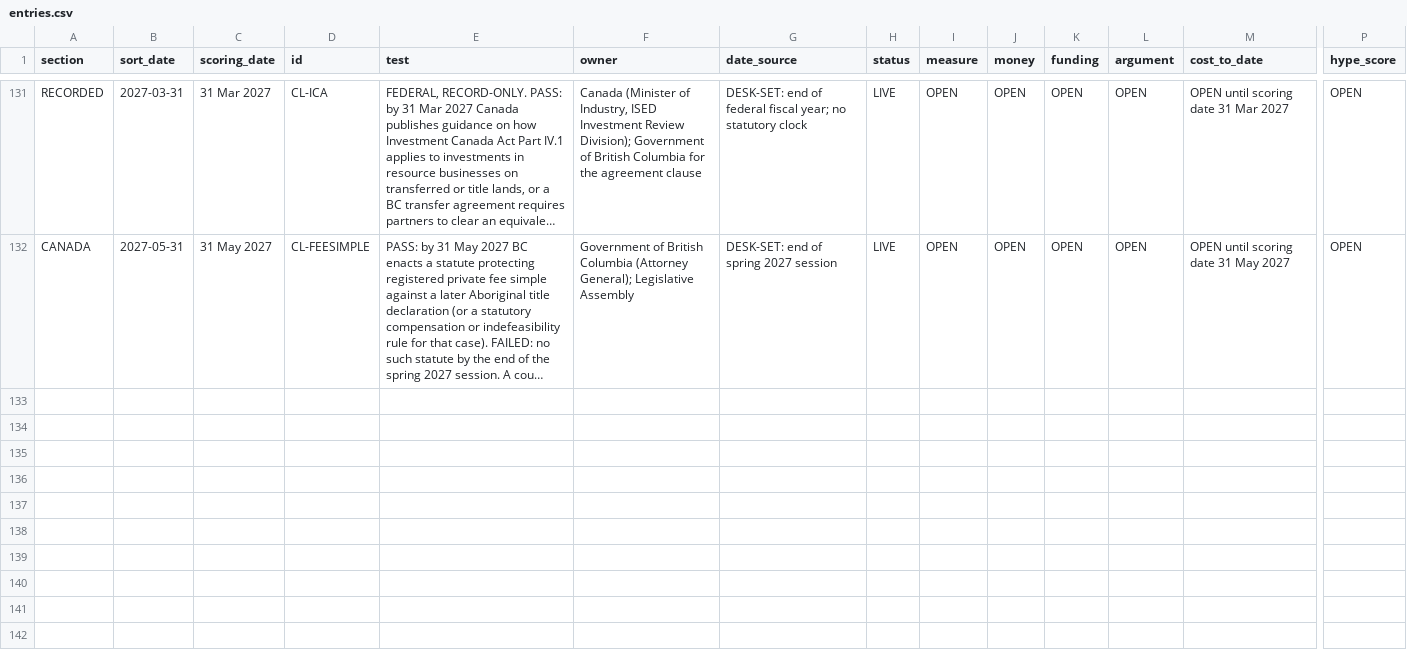
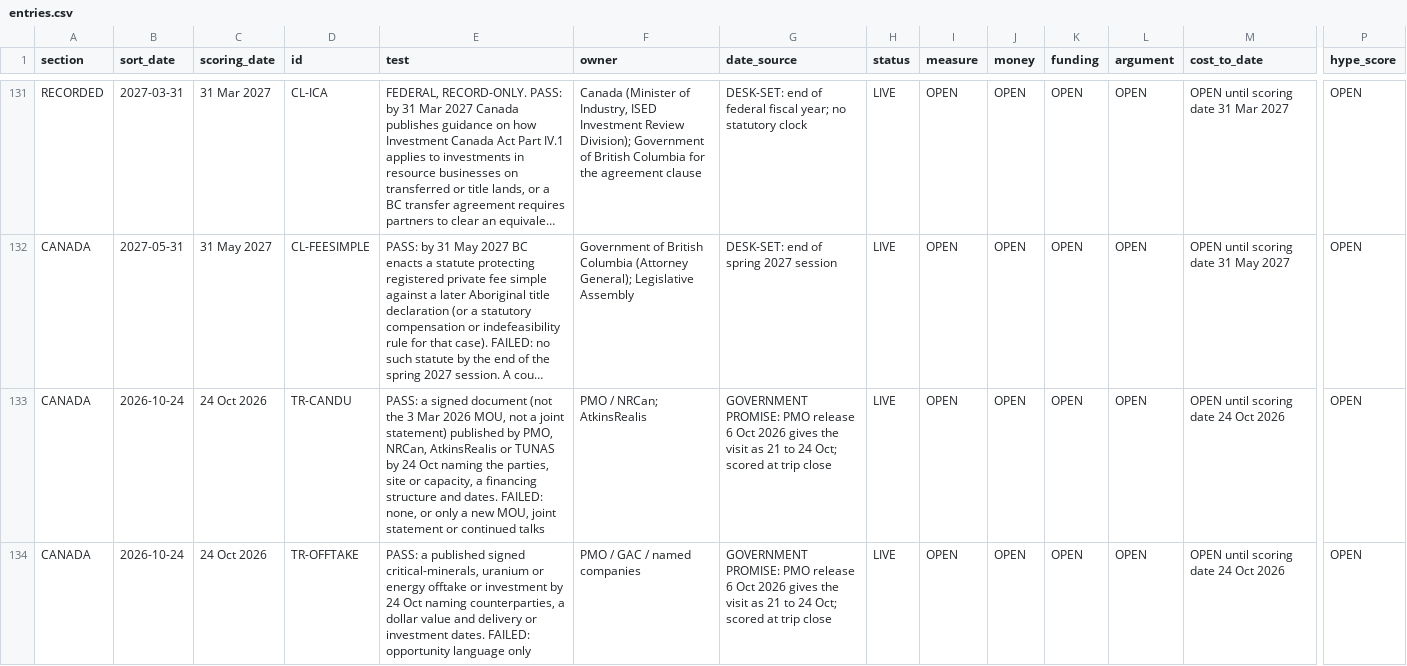
Before and after one commit to Citizenheldrecord/register, a CSV file: data/entries.csv, drawn as a sheet; only a part is shown, gaps mark what is left out; long unchanged cells end in …; rows hold the shown columns only; the diff covers the shown part only; the diff names each change by its address in the sheet, - before the commit and + after, or states it on an @@ line.

Commit message:
Update 2026-10-19e (1 of 2): six Turkiye visit tests scoring 24 October 2026, correction entry of 19 October 2026 (Schedule 1 listing)

```diff
--- a/data/entries.csv
+++ b/data/entries.csv
+row 133: CANADA | 2026-10-24 | 24 Oct 2026 | TR-CANDU | PASS: a signed document (not the 3 Mar 2026 MOU, not a joint statement) published by PMO, NRCan, AtkinsRealis or TUNAS by 24 Oct naming the parties, site or capacity, a financing structure and dates. FAILED: none, or only a new MOU, joint statement or continued talks | PMO / NRCan; AtkinsRealis | GOVERNMENT PROMISE: PMO release 6 Oct 2026 gives the visit as 21 to 24 Oct; scored at trip close | LIVE | OPEN | OPEN | OPEN | OPEN | OPEN until scoring date 24 Oct 2026 | OPEN
+row 134: CANADA | 2026-10-24 | 24 Oct 2026 | TR-OFFTAKE | PASS: a published signed critical-minerals, uranium or energy offtake or investment by 24 Oct naming counterparties, a dollar value and delivery or investment dates. FAILED: opportunity language only | PMO / GAC / named companies | GOVERNMENT PROMISE: PMO release 6 Oct 2026 gives the visit as 21 to 24 Oct; scored at trip close | LIVE | OPEN | OPEN | OPEN | OPEN | OPEN until scoring date 24 Oct 2026 | OPEN
```
Also changed, not shown: 4 added rows elsewhere in this file.
